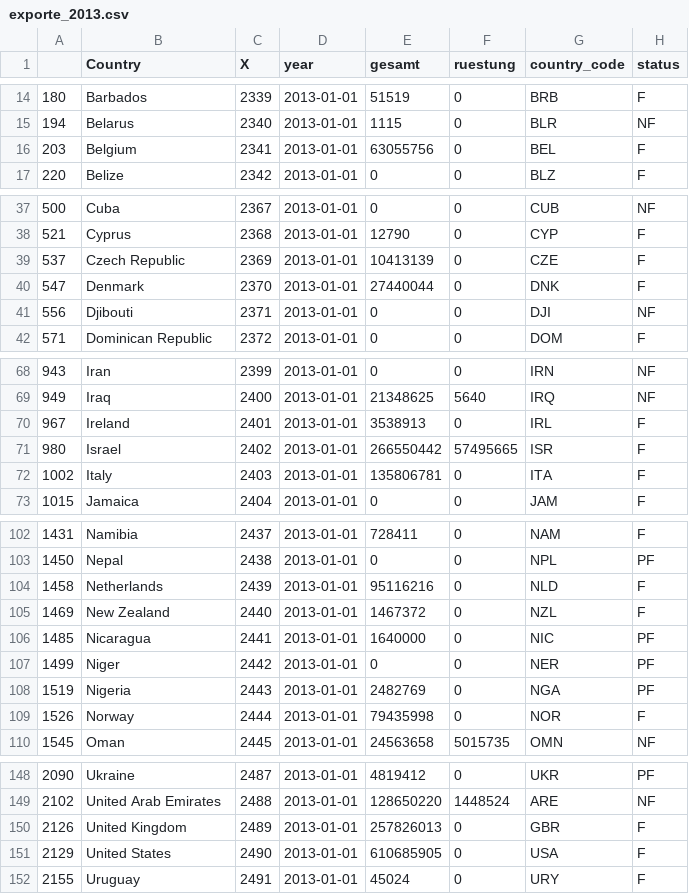
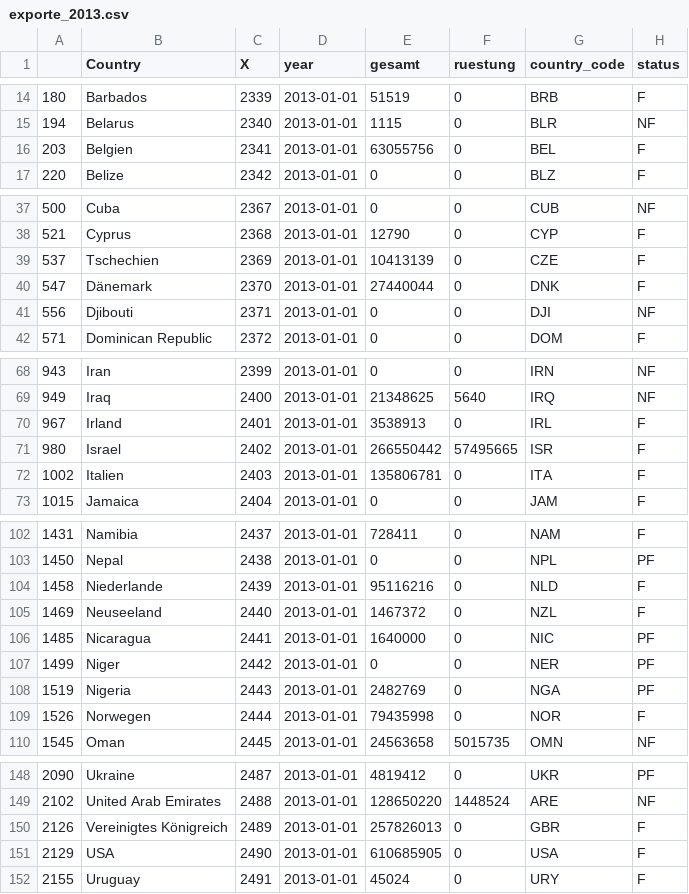
Before and after one commit to okfde/entwicklungsbarometer, a CSV file: data/exporte_2013.csv, drawn as a sheet; only a part is shown, gaps mark what is left out; the diff covers the shown part only.

```diff
--- a/data/exporte_2013.csv
+++ b/data/exporte_2013.csv
@@ -15,3 +15,3 @@
 "194","Belarus",2340,"2013-01-01",1115,0,"BLR","NF"
-"203","Belgium",2341,"2013-01-01",63055756,0,"BEL","F"
+"203","Belgien",2341,"2013-01-01",63055756,0,"BEL","F"
 "220","Belize",2342,"2013-01-01",0,0,"BLZ","F"
@@ -38,4 +38,4 @@
 "521","Cyprus",2368,"2013-01-01",12790,0,"CYP","F"
-"537","Czech Republic",2369,"2013-01-01",10413139,0,"CZE","F"
-"547","Denmark",2370,"2013-01-01",27440044,0,"DNK","F"
+"537","Tschechien",2369,"2013-01-01",10413139,0,"CZE","F"
+"547","Dänemark",2370,"2013-01-01",27440044,0,"DNK","F"
 "556","Djibouti",2371,"2013-01-01",0,0,"DJI","NF"
@@ -69,5 +69,5 @@
 "949","Iraq",2400,"2013-01-01",21348625,5640,"IRQ","NF"
-"967","Ireland",2401,"2013-01-01",3538913,0,"IRL","F"
+"967","Irland",2401,"2013-01-01",3538913,0,"IRL","F"
 "980","Israel",2402,"2013-01-01",266550442,57495665,"ISR","F"
-"1002","Italy",2403,"2013-01-01",135806781,0,"ITA","F"
+"1002","Italien",2403,"2013-01-01",135806781,0,"ITA","F"
 "1015","Jamaica",2404,"2013-01-01",0,0,"JAM","F"
@@ -103,4 +103,4 @@
 "1450","Nepal",2438,"2013-01-01",0,0,"NPL","PF"
-"1458","Netherlands",2439,"2013-01-01",95116216,0,"NLD","F"
-"1469","New Zealand",2440,"2013-01-01",1467372,0,"NZL","F"
+"1458","Niederlande",2439,"2013-01-01",95116216,0,"NLD","F"
+"1469","Neuseeland",2440,"2013-01-01",1467372,0,"NZL","F"
 "1485","Nicaragua",2441,"2013-01-01",1640000,0,"NIC","PF"
@@ -108,3 +108,3 @@
 "1519","Nigeria",2443,"2013-01-01",2482769,0,"NGA","PF"
-"1526","Norway",2444,"2013-01-01",79435998,0,"NOR","F"
+"1526","Norwegen",2444,"2013-01-01",79435998,0,"NOR","F"
 "1545","Oman",2445,"2013-01-01",24563658,5015735,"OMN","NF"
@@ -149,4 +149,4 @@
 "2102","United Arab Emirates",2488,"2013-01-01",128650220,1448524,"ARE","NF"
-"2126","United Kingdom",2489,"2013-01-01",257826013,0,"GBR","F"
-"2129","United States",2490,"2013-01-01",610685905,0,"USA","F"
+"2126","Vereinigtes Königreich",2489,"2013-01-01",257826013,0,"GBR","F"
+"2129","USA",2490,"2013-01-01",610685905,0,"USA","F"
 "2155","Uruguay",2491,"2013-01-01",45024,0,"URY","F"
```
Also changed, not shown: 14 edited cells elsewhere in this file, data/gesamt_exporte_2013.csv, 10 other files.
